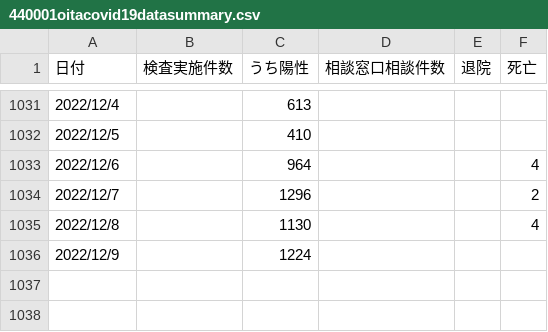
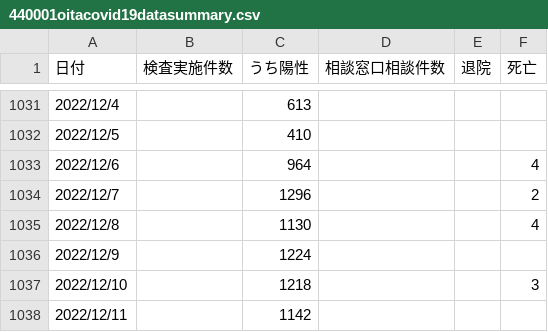
Before and after one commit to covid19-oita/data, a CSV file: csv/440001oitacovid19datasummary.csv, drawn as a sheet; only a part is shown, gaps mark what is left out; the diff names each change by its address in the sheet, - before the commit and + after, or states it on an @@ line.

```diff
--- a/csv/440001oitacovid19datasummary.csv
+++ b/csv/440001oitacovid19datasummary.csv
+row 1037: 2022/12/10 |  | 1218 |  |  | 3
+row 1038: 2022/12/11 |  | 1142
```
Also changed, not shown: 2 other files.
